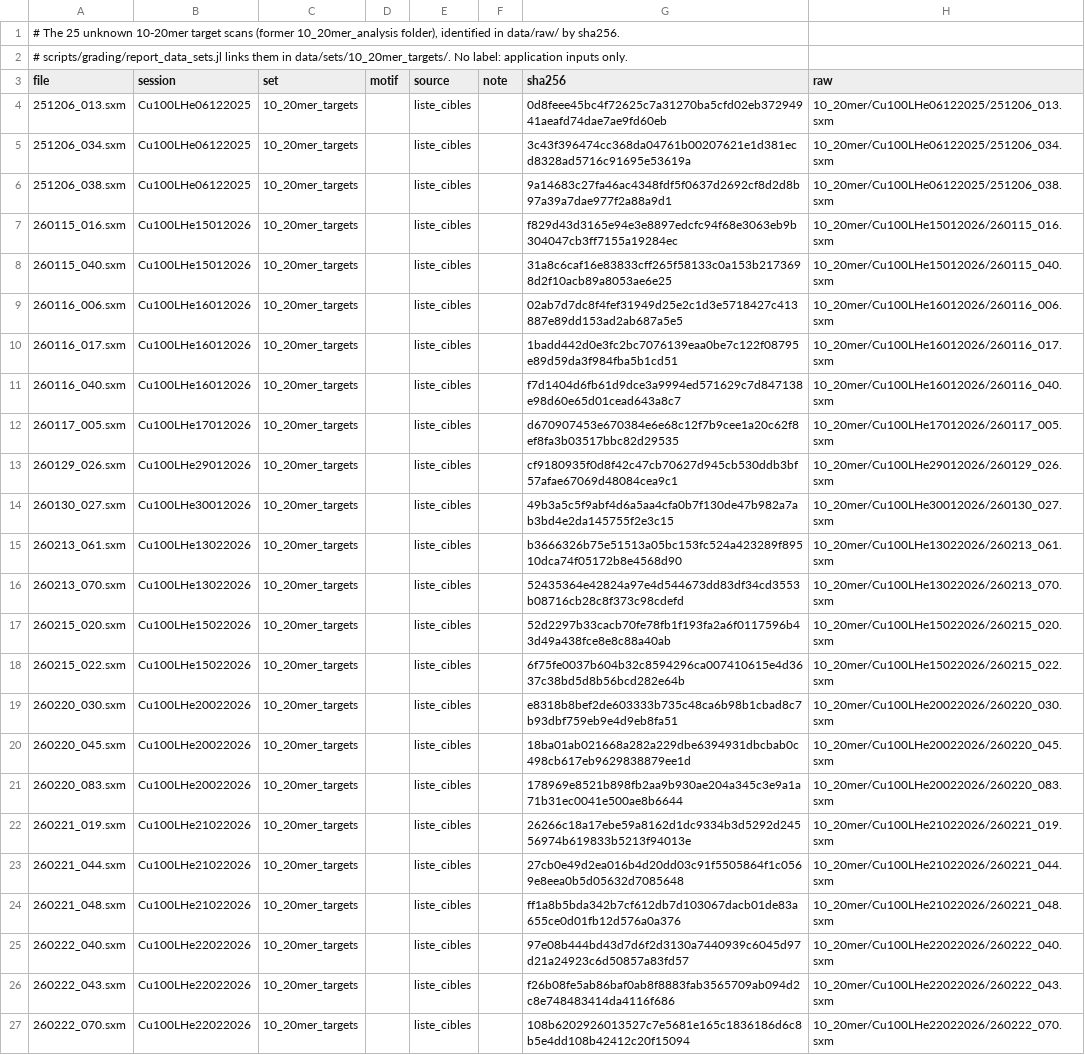
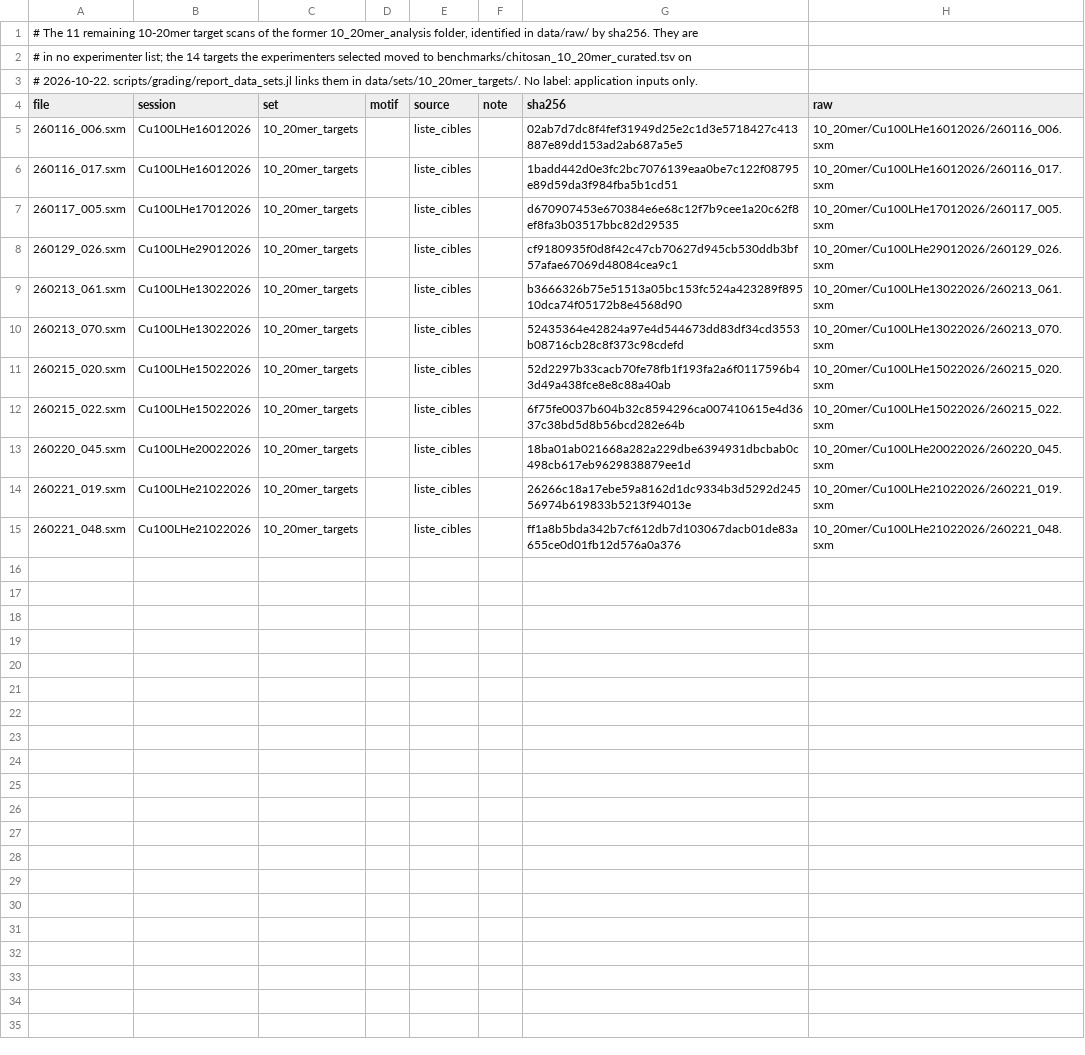
Before and after one commit to odurif0/STMFit, a TSV file: benchmarks/chitosan_10_20mer_targets.tsv, drawn as a sheet; only a part is shown; the diff covers the shown part only.

Commit message:
10-20mer working set: the 19 usable scans the experimenters selected (10_20mer_curated)
Union of the experimenters' partial selections (acetylation readings,
January slides, third-party list): 23 scans, 19 usable, 4 set aside
(several molecules, cut chain, broken). 11 former targets are in no
experimenter list and leave the working set. Tables, data sets and index
rebuilt; the review page takes its references from the curated set.

```diff
--- a/benchmarks/chitosan_10_20mer_targets.tsv
+++ b/benchmarks/chitosan_10_20mer_targets.tsv
@@ -1,15 +1,9 @@
-# The 25 unknown 10-20mer target scans (former 10_20mer_analysis folder), identified in data/raw/ by sha256.
-# scripts/grading/report_data_sets.jl links them in data/sets/10_20mer_targets/. No label: application inputs only.
+# The 11 remaining 10-20mer target scans of the former 10_20mer_analysis folder, identified in data/raw/ by sha256. They are
+# in no experimenter list; the 14 targets the experimenters selected moved to benchmarks/chitosan_10_20mer_curated.tsv on
+# 2026-10-22. scripts/grading/report_data_sets.jl links them in data/sets/10_20mer_targets/. No label: application inputs only.
 file	session	set	motif	source	note	sha256	raw
-251206_013.sxm	Cu100LHe06122025	10_20mer_targets		liste_cibles		0d8feee45bc4f72625c7a31270ba5cfd02eb37294941aeafd74dae7ae9fd60eb	10_20mer/Cu100LHe06122025/251206_013.sxm
-251206_034.sxm	Cu100LHe06122025	10_20mer_targets		liste_cibles		3c43f396474cc368da04761b00207621e1d381ecd8328ad5716c91695e53619a	10_20mer/Cu100LHe06122025/251206_034.sxm
-251206_038.sxm	Cu100LHe06122025	10_20mer_targets		liste_cibles		9a14683c27fa46ac4348fdf5f0637d2692cf8d2d8b97a39a7dae977f2a88a9d1	10_20mer/Cu100LHe06122025/251206_038.sxm
-260115_016.sxm	Cu100LHe15012026	10_20mer_targets		liste_cibles		f829d43d3165e94e3e8897edcfc94f68e3063eb9b304047cb3ff7155a19284ec	10_20mer/Cu100LHe15012026/260115_016.sxm
-260115_040.sxm	Cu100LHe15012026	10_20mer_targets		liste_cibles		31a8c6caf16e83833cff265f58133c0a153b2173698d2f10acb89a8053ae6e25	10_20mer/Cu100LHe15012026/260115_040.sxm
 260116_006.sxm	Cu100LHe16012026	10_20mer_targets		liste_cibles		02ab7d7dc8f4fef31949d25e2c1d3e5718427c413887e89dd153ad2ab687a5e5	10_20mer/Cu100LHe16012026/260116_006.sxm
 260116_017.sxm	Cu100LHe16012026	10_20mer_targets		liste_cibles		1badd442d0e3fc2bc7076139eaa0be7c122f08795e89d59da3f984fba5b1cd51	10_20mer/Cu100LHe16012026/260116_017.sxm
-260116_040.sxm	Cu100LHe16012026	10_20mer_targets		liste_cibles		f7d1404d6fb61d9dce3a9994ed571629c7d847138e98d60e65d01cead643a8c7	10_20mer/Cu100LHe16012026/260116_040.sxm
 260117_005.sxm	Cu100LHe17012026	10_20mer_targets		liste_cibles		d670907453e670384e6e68c12f7b9cee1a20c62f8ef8fa3b03517bbc82d29535	10_20mer/Cu100LHe17012026/260117_005.sxm
 260129_026.sxm	Cu100LHe29012026	10_20mer_targets		liste_cibles		cf9180935f0d8f42c47cb70627d945cb530ddb3bf57afae67069d48084cea9c1	10_20mer/Cu100LHe29012026/260129_026.sxm
-260130_027.sxm	Cu100LHe30012026	10_20mer_targets		liste_cibles		49b3a5c5f9abf4d6a5aa4cfa0b7f130de47b982a7ab3bd4e2da145755f2e3c15	10_20mer/Cu100LHe30012026/260130_027.sxm
 260213_061.sxm	Cu100LHe13022026	10_20mer_targets		liste_cibles		b3666326b75e51513a05bc153fc524a423289f89510dca74f05172b8e4568d90	10_20mer/Cu100LHe13022026/260213_061.sxm
@@ -18,10 +12,4 @@ file	session	set	motif	source	note	sha256	raw
 260215_022.sxm	Cu100LHe15022026	10_20mer_targets		liste_cibles		6f75fe0037b604b32c8594296ca007410615e4d3637c38bd5d8b56bcd282e64b	10_20mer/Cu100LHe15022026/260215_022.sxm
-260220_030.sxm	Cu100LHe20022026	10_20mer_targets		liste_cibles		e8318b8bef2de603333b735c48ca6b98b1cbad8c7b93dbf759eb9e4d9eb8fa51	10_20mer/Cu100LHe20022026/260220_030.sxm
 260220_045.sxm	Cu100LHe20022026	10_20mer_targets		liste_cibles		18ba01ab021668a282a229dbe6394931dbcbab0c498cb617eb9629838879ee1d	10_20mer/Cu100LHe20022026/260220_045.sxm
-260220_083.sxm	Cu100LHe20022026	10_20mer_targets		liste_cibles		178969e8521b898fb2aa9b930ae204a345c3e9a1a71b31ec0041e500ae8b6644	10_20mer/Cu100LHe20022026/260220_083.sxm
 260221_019.sxm	Cu100LHe21022026	10_20mer_targets		liste_cibles		26266c18a17ebe59a8162d1dc9334b3d5292d24556974b619833b5213f94013e	10_20mer/Cu100LHe21022026/260221_019.sxm
-260221_044.sxm	Cu100LHe21022026	10_20mer_targets		liste_cibles		27cb0e49d2ea016b4d20dd03c91f5505864f1c0569e8eea0b5d05632d7085648	10_20mer/Cu100LHe21022026/260221_044.sxm
 260221_048.sxm	Cu100LHe21022026	10_20mer_targets		liste_cibles		ff1a8b5bda342b7cf612db7d103067dacb01de83a655ce0d01fb12d576a0a376	10_20mer/Cu100LHe21022026/260221_048.sxm
-260222_040.sxm	Cu100LHe22022026	10_20mer_targets		liste_cibles		97e08b444bd43d7d6f2d3130a7440939c6045d97d21a24923c6d50857a83fd57	10_20mer/Cu100LHe22022026/260222_040.sxm
-260222_043.sxm	Cu100LHe22022026	10_20mer_targets		liste_cibles		f26b08fe5ab86baf0ab8f8883fab3565709ab094d2c8e748483414da4116f686	10_20mer/Cu100LHe22022026/260222_043.sxm
-260222_070.sxm	Cu100LHe22022026	10_20mer_targets		liste_cibles		108b6202926013527c7e5681e165c1836186d6c8b5e4dd108b42412c20f15094	10_20mer/Cu100LHe22022026/260222_070.sxm
```
Also changed, not shown: 1 removed row elsewhere in this file, benchmarks/chitosan_10_20mer_cu100_triage.tsv, 6 other files.
